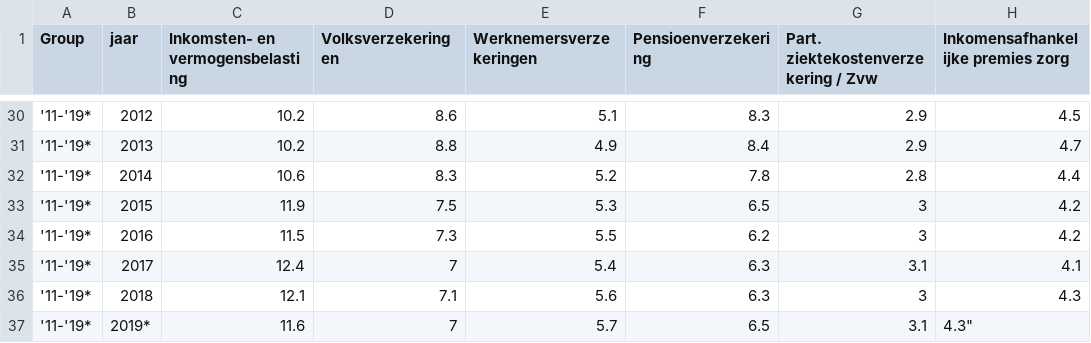
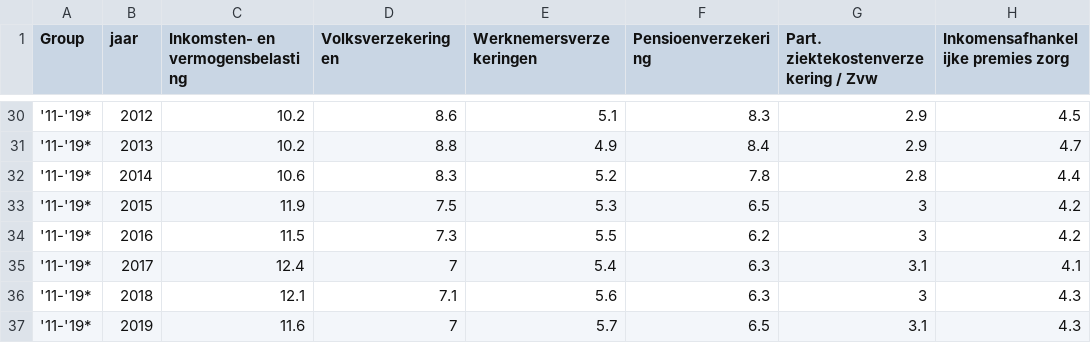
Before and after one commit to rcsmit/streamlit_scripts, a CSV file: input/inkomensheffingen.csv, drawn as a sheet; only a part is shown, gaps mark what is left out.

```diff
--- a/input/inkomensheffingen.csv
+++ b/input/inkomensheffingen.csv
@@ -36,2 +36,2 @@
 '11-'19*;2018;12.1;7.1;5.6;6.3;3;4.3
-'11-'19*;2019*;11.6;7;5.7;6.5;3.1;4.3"
+'11-'19*;2019;11.6;7;5.7;6.5;3.1;4.3
```
Also changed, not shown: 1 other file.
